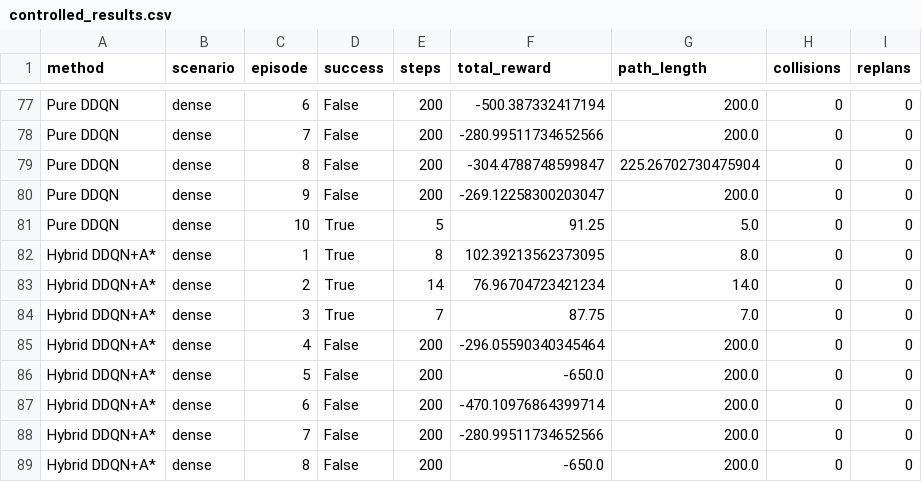
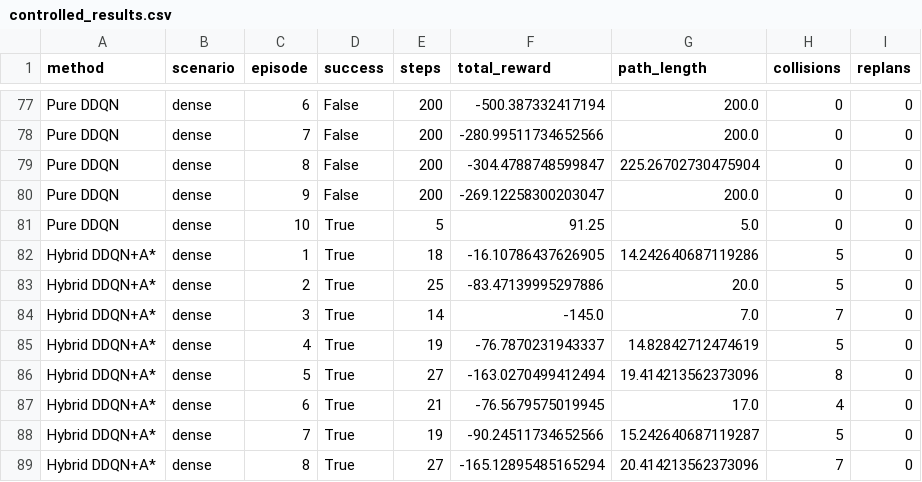
Before and after one commit to AsnaSB/warehouse-robot, a CSV file: outputs/results/controlled_results.csv, drawn as a sheet; only a part is shown, gaps mark what is left out; the diff covers the shown part only.

```diff
--- a/outputs/results/controlled_results.csv
+++ b/outputs/results/controlled_results.csv
@@ -81,9 +81,9 @@ Pure DDQN,dense,9,False,200,-269.12258300203047,200.0,0,0
 Pure DDQN,dense,10,True,5,91.25,5.0,0,0
-Hybrid DDQN+A*,dense,1,True,8,102.39213562373095,8.0,0,0
-Hybrid DDQN+A*,dense,2,True,14,76.96704723421234,14.0,0,0
-Hybrid DDQN+A*,dense,3,True,7,87.75,7.0,0,0
-Hybrid DDQN+A*,dense,4,False,200,-296.05590340345464,200.0,0,0
-Hybrid DDQN+A*,dense,5,False,200,-650.0,200.0,0,0
-Hybrid DDQN+A*,dense,6,False,200,-470.10976864399714,200.0,0,0
-Hybrid DDQN+A*,dense,7,False,200,-280.99511734652566,200.0,0,0
-Hybrid DDQN+A*,dense,8,False,200,-650.0,200.0,0,0
+Hybrid DDQN+A*,dense,1,True,18,-16.10786437626905,14.242640687119286,5,0
+Hybrid DDQN+A*,dense,2,True,25,-83.47139995297886,20.0,5,0
+Hybrid DDQN+A*,dense,3,True,14,-145.0,7.0,7,0
+Hybrid DDQN+A*,dense,4,True,19,-76.7870231943337,14.82842712474619,5,0
+Hybrid DDQN+A*,dense,5,True,27,-163.0270499412494,19.414213562373096,8,0
+Hybrid DDQN+A*,dense,6,True,21,-76.5679575019945,17.0,4,0
+Hybrid DDQN+A*,dense,7,True,19,-90.24511734652566,15.242640687119287,5,0
+Hybrid DDQN+A*,dense,8,True,27,-165.12895485165294,20.414213562373096,7,0
```
Also changed, not shown: 94 edited cells elsewhere in this file, outputs/results/controlled_summary.csv, outputs/results/dynamic_results.csv, 21 other files.
